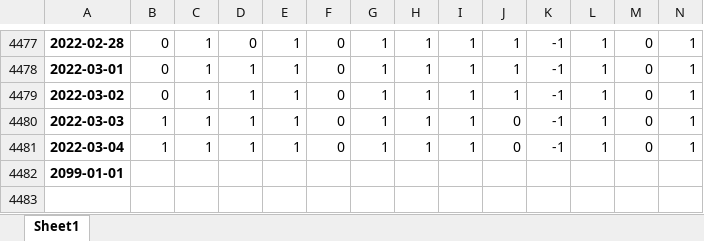
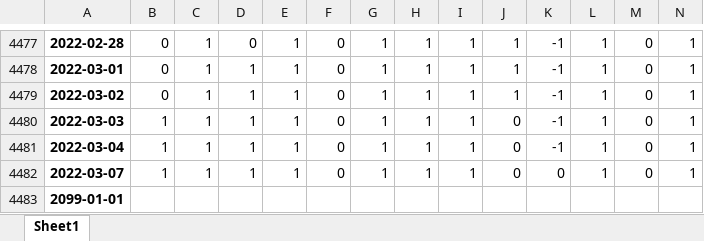
Before and after one commit to quanttrade/product, an Excel workbook: s87_signal/S87_xin9i_信号.xlsx, sheet Sheet1, drawn as a sheet; only a part is shown, gaps mark what is left out; values as stored, in another font and other column widths than the file's, no borders; rows hold the shown columns only; the diff names each change by its address in the sheet, - before the commit and + after, or states it on an @@ line.

Commit message:
Update S87_xin9i_信号.xlsx

```diff
--- a/s87_signal/S87_xin9i_信号.xlsx (sheet Sheet1)
+++ b/s87_signal/S87_xin9i_信号.xlsx (sheet Sheet1)
+row 4482: 2022-03-07 | 1 | 1 | 1 | 1 | 0 | 1 | 1 | 1 | 0 | 0 | 1 | 0 | 1
```
